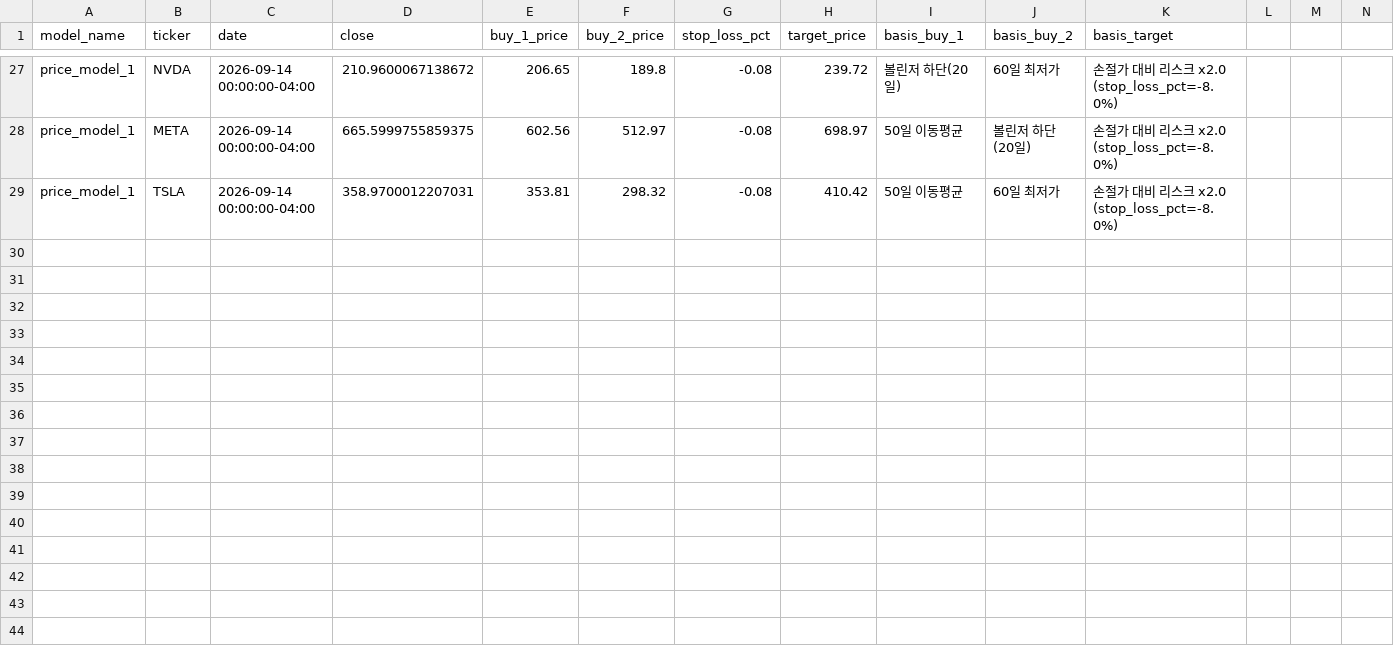
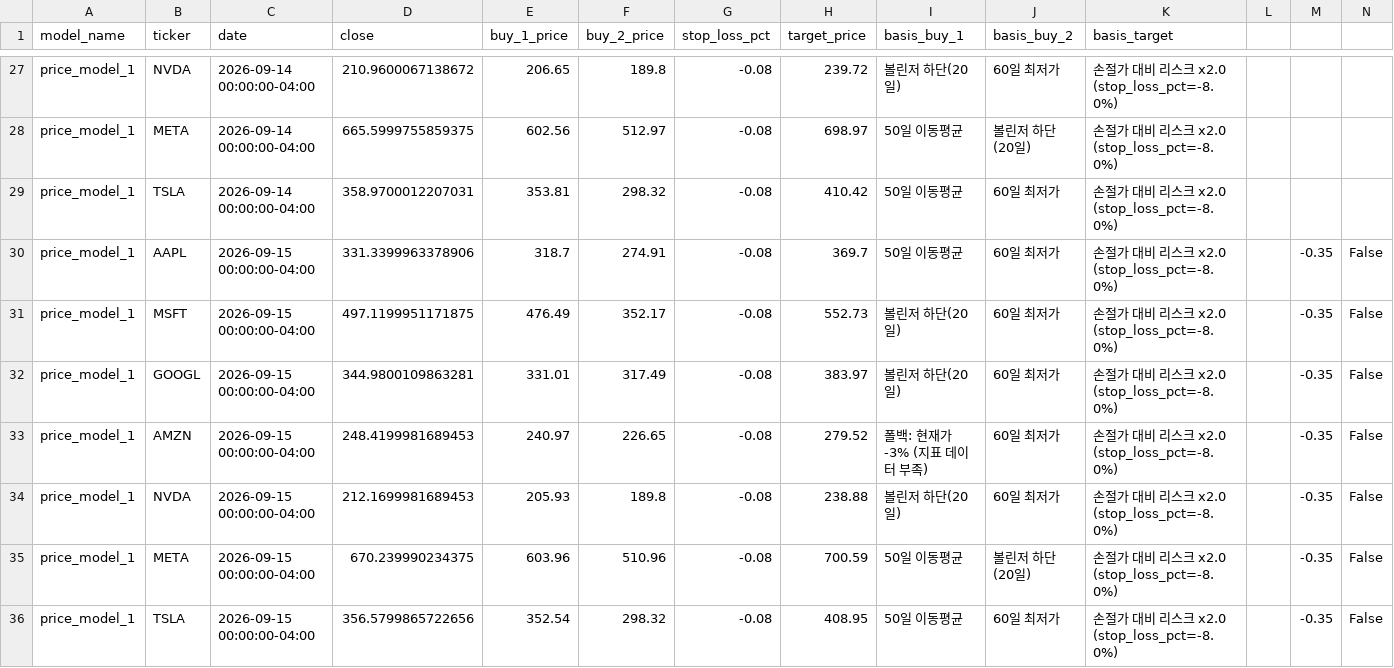
Before and after one commit to Hyunwoo-Ml/trading-strategy-lab, a CSV file: data/sw1/price_criteria/price_model_1/history.csv, drawn as a sheet; only a part is shown, gaps mark what is left out; the diff names each change by its address in the sheet, - before the commit and + after, or states it on an @@ line.

```diff
--- a/data/sw1/price_criteria/price_model_1/history.csv
+++ b/data/sw1/price_criteria/price_model_1/history.csv
+row 30: price_model_1 | AAPL | 2026-09-15 00:00:00-04:00 | 331.3399963378906 | 318.7 | 274.91 | -0.08 | 369.7 | 50일 이동평균 | 60일 최저가 | 손절가 대비 리스크 x2.0 (stop_loss_pct=-8.0%) |  | -0.35 | False
+row 31: price_model_1 | MSFT | 2026-09-15 00:00:00-04:00 | 497.1199951171875 | 476.49 | 352.17 | -0.08 | 552.73 | 볼린저 하단(20일) | 60일 최저가 | 손절가 대비 리스크 x2.0 (stop_loss_pct=-8.0%) |  | -0.35 | False
+row 32: price_model_1 | GOOGL | 2026-09-15 00:00:00-04:00 | 344.9800109863281 | 331.01 | 317.49 | -0.08 | 383.97 | 볼린저 하단(20일) | 60일 최저가 | 손절가 대비 리스크 x2.0 (stop_loss_pct=-8.0%) |  | -0.35 | False
+row 33: price_model_1 | AMZN | 2026-09-15 00:00:00-04:00 | 248.4199981689453 | 240.97 | 226.65 | -0.08 | 279.52 | 폴백: 현재가 -3% (지표 데이터 부족) | 60일 최저가 | 손절가 대비 리스크 x2.0 (stop_loss_pct=-8.0%) |  | -0.35 | False
+row 34: price_model_1 | NVDA | 2026-09-15 00:00:00-04:00 | 212.1699981689453 | 205.93 | 189.8 | -0.08 | 238.88 | 볼린저 하단(20일) | 60일 최저가 | 손절가 대비 리스크 x2.0 (stop_loss_pct=-8.0%) |  | -0.35 | False
+row 35: price_model_1 | META | 2026-09-15 00:00:00-04:00 | 670.239990234375 | 603.96 | 510.96 | -0.08 | 700.59 | 50일 이동평균 | 볼린저 하단(20일) | 손절가 대비 리스크 x2.0 (stop_loss_pct=-8.0%) |  | -0.35 | False
+row 36: price_model_1 | TSLA | 2026-09-15 00:00:00-04:00 | 356.5799865722656 | 352.54 | 298.32 | -0.08 | 408.95 | 50일 이동평균 | 60일 최저가 | 손절가 대비 리스크 x2.0 (stop_loss_pct=-8.0%) |  | -0.35 | False
```
Also changed, not shown: data/indicators/META.csv, data/signals/history.csv, 19 other files.
